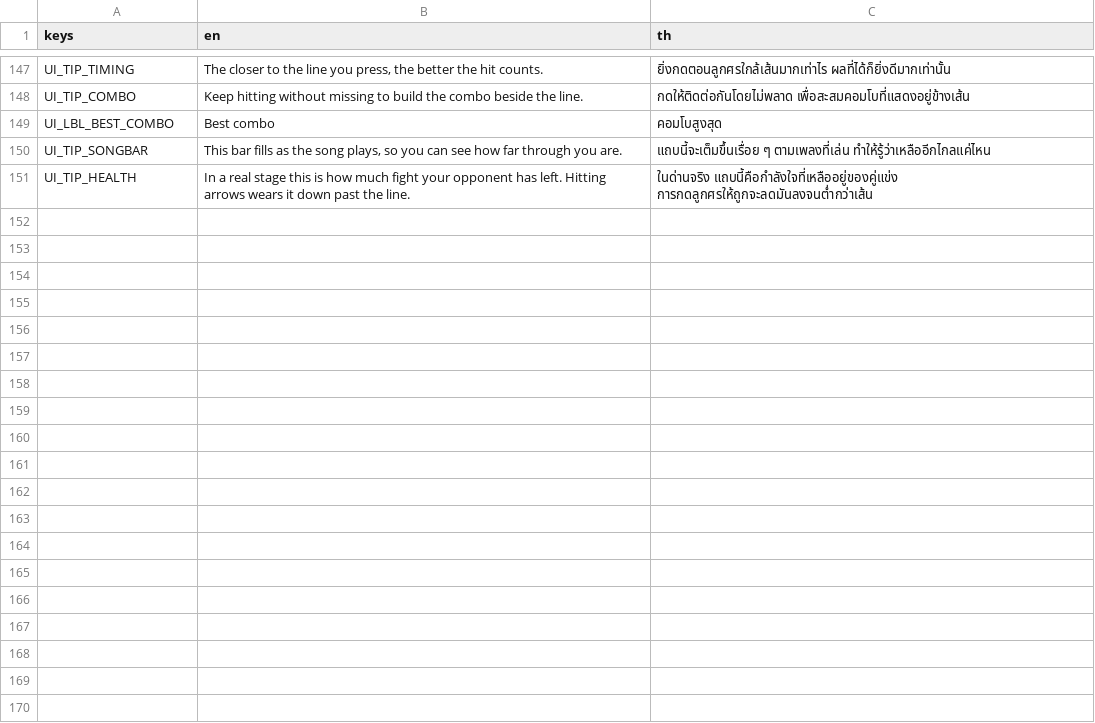
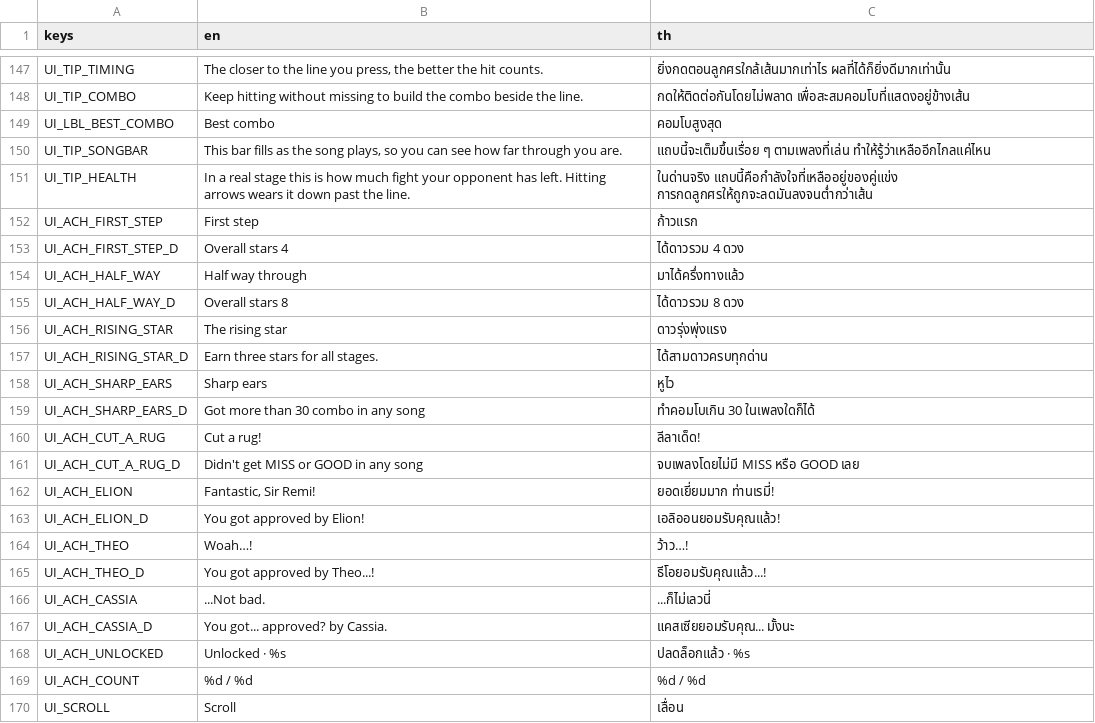
Before and after one commit to Pundharee6688091/remi-s-dancing-adventure, a CSV file: lang/ui.csv, drawn as a sheet; only a part is shown, gaps mark what is left out; the diff names each change by its address in the sheet, - before the commit and + after, or states it on an @@ line.

```diff
--- a/lang/ui.csv
+++ b/lang/ui.csv
+row 152: UI_ACH_FIRST_STEP | First step | ก้าวแรก
+row 153: UI_ACH_FIRST_STEP_D | Overall stars 4 | ได้ดาวรวม 4 ดวง
+row 154: UI_ACH_HALF_WAY | Half way through | มาได้ครึ่งทางแล้ว
+row 155: UI_ACH_HALF_WAY_D | Overall stars 8 | ได้ดาวรวม 8 ดวง
+row 156: UI_ACH_RISING_STAR | The rising star | ดาวรุ่งพุ่งแรง
+row 157: UI_ACH_RISING_STAR_D | Earn three stars for all stages. | ได้สามดาวครบทุกด่าน
+row 158: UI_ACH_SHARP_EARS | Sharp ears | หูไว
+row 159: UI_ACH_SHARP_EARS_D | Got more than 30 combo in any song | ทำคอมโบเกิน 30 ในเพลงใดก็ได้
+row 160: UI_ACH_CUT_A_RUG | Cut a rug! | ลีลาเด็ด!
+row 161: UI_ACH_CUT_A_RUG_D | Didn't get MISS or GOOD in any song | จบเพลงโดยไม่มี MISS หรือ GOOD เลย
+row 162: UI_ACH_ELION | Fantastic, Sir Remi! | ยอดเยี่ยมมาก ท่านเรมี่!
+row 163: UI_ACH_ELION_D | You got approved by Elion! | เอลิออนยอมรับคุณแล้ว!
+row 164: UI_ACH_THEO | Woah…! | ว้าว…!
+row 165: UI_ACH_THEO_D | You got approved by Theo...! | ธีโอยอมรับคุณแล้ว...!
+row 166: UI_ACH_CASSIA | ...Not bad. | ...ก็ไม่เลวนี่
+row 167: UI_ACH_CASSIA_D | You got... approved? by Cassia. | แคสเซียยอมรับคุณ... มั้งนะ
+row 168: UI_ACH_UNLOCKED | Unlocked · %s | ปลดล็อกแล้ว · %s
+row 169: UI_ACH_COUNT | %d / %d | %d / %d
+row 170: UI_SCROLL | Scroll | เลื่อน
```
Also changed, not shown: 17 other files.
